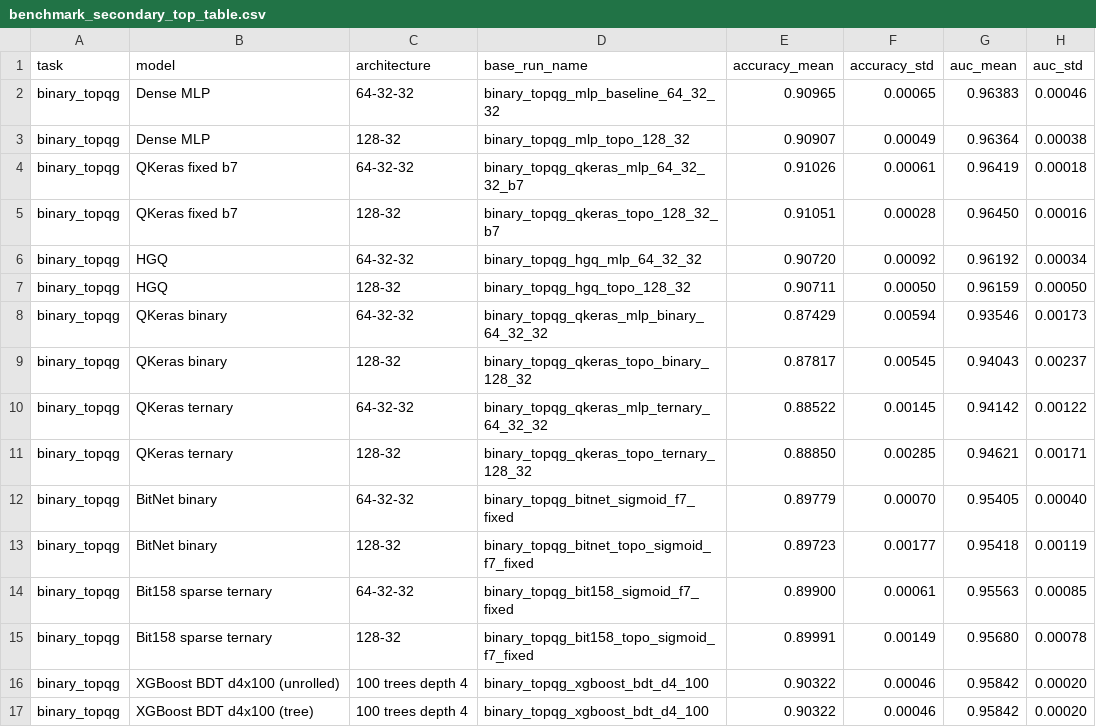
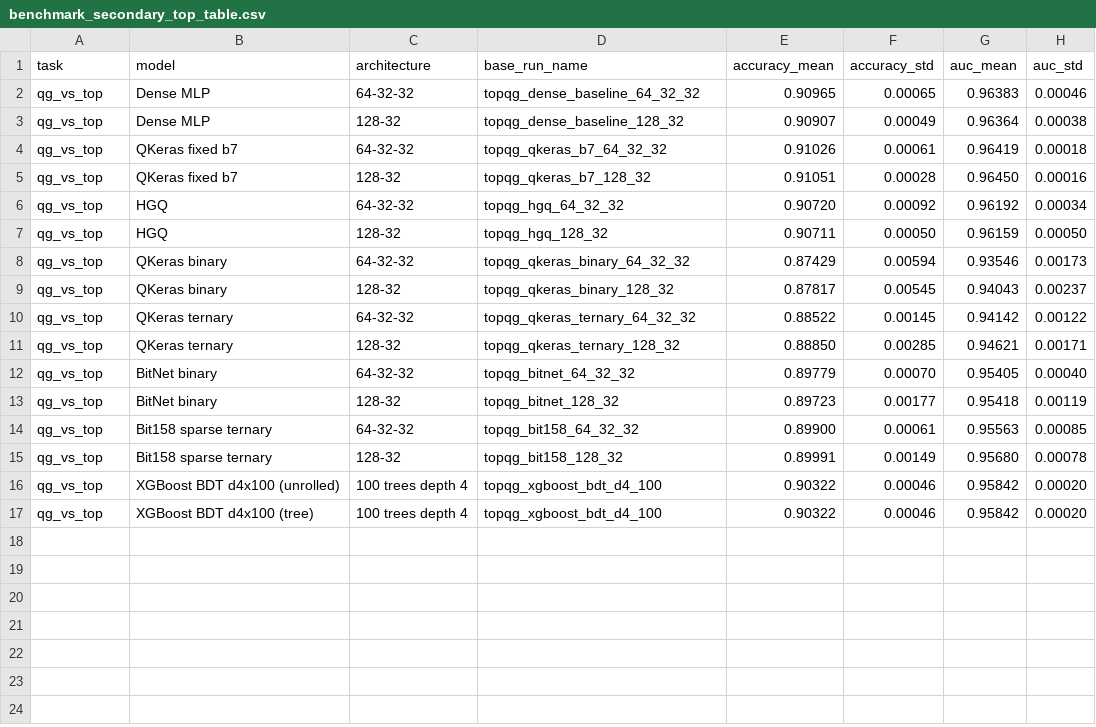
Before and after one commit to nairods/fastml_bitnet_benchmark, a CSV file: results/benchmark_secondary_top_table.csv, drawn as a sheet; only a part is shown; the diff names each change by its address in the sheet, - before the commit and + after, or states it on an @@ line.

Commit message:
Update benchmark_secondary_top_table.csv

```diff
--- a/results/benchmark_secondary_top_table.csv
+++ b/results/benchmark_secondary_top_table.csv
-A2:A17 (task): binary_topqg
+A2:A17 (task): qg_vs_top
-D2 (base_run_name): binary_topqg_mlp_baseline_64_32_32
+D2 (base_run_name): topqg_dense_baseline_64_32_32
-D3 (base_run_name): binary_topqg_mlp_topo_128_32
+D3 (base_run_name): topqg_dense_baseline_128_32
-D4 (base_run_name): binary_topqg_qkeras_mlp_64_32_32_b7
+D4 (base_run_name): topqg_qkeras_b7_64_32_32
-D5 (base_run_name): binary_topqg_qkeras_topo_128_32_b7
+D5 (base_run_name): topqg_qkeras_b7_128_32
-D6 (base_run_name): binary_topqg_hgq_mlp_64_32_32
+D6 (base_run_name): topqg_hgq_64_32_32
-D7 (base_run_name): binary_topqg_hgq_topo_128_32
+D7 (base_run_name): topqg_hgq_128_32
-D8 (base_run_name): binary_topqg_qkeras_mlp_binary_64_32_32
+D8 (base_run_name): topqg_qkeras_binary_64_32_32
-D9 (base_run_name): binary_topqg_qkeras_topo_binary_128_32
+D9 (base_run_name): topqg_qkeras_binary_128_32
-D10 (base_run_name): binary_topqg_qkeras_mlp_ternary_64_32_32
+D10 (base_run_name): topqg_qkeras_ternary_64_32_32
-D11 (base_run_name): binary_topqg_qkeras_topo_ternary_128_32
+D11 (base_run_name): topqg_qkeras_ternary_128_32
-D12 (base_run_name): binary_topqg_bitnet_sigmoid_f7_fixed
+D12 (base_run_name): topqg_bitnet_64_32_32
-D13 (base_run_name): binary_topqg_bitnet_topo_sigmoid_f7_fixed
+D13 (base_run_name): topqg_bitnet_128_32
-D14 (base_run_name): binary_topqg_bit158_sigmoid_f7_fixed
+D14 (base_run_name): topqg_bit158_64_32_32
-D15 (base_run_name): binary_topqg_bit158_topo_sigmoid_f7_fixed
+D15 (base_run_name): topqg_bit158_128_32
-D16:D17 (base_run_name): binary_topqg_xgboost_bdt_d4_100
+D16:D17 (base_run_name): topqg_xgboost_bdt_d4_100
```
